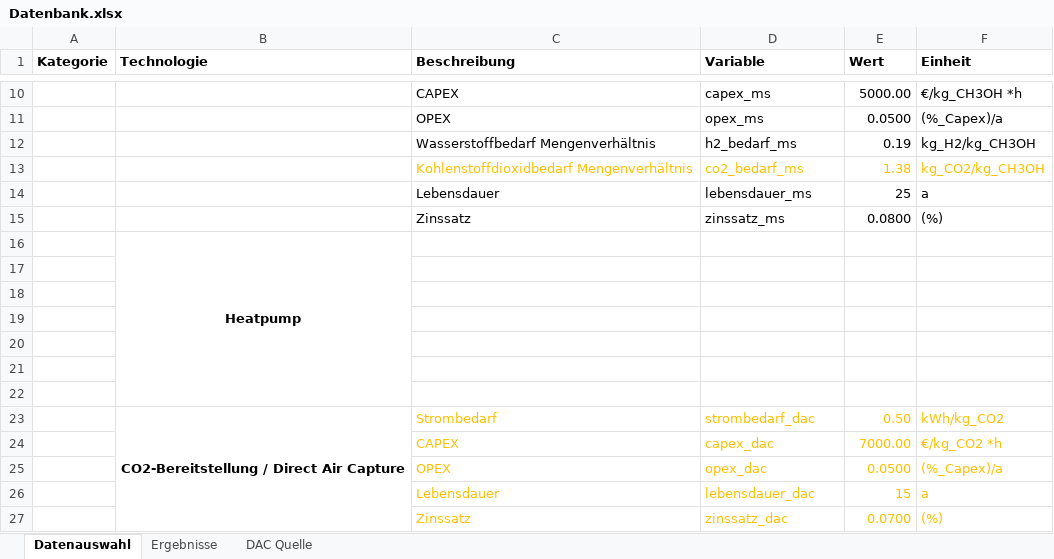
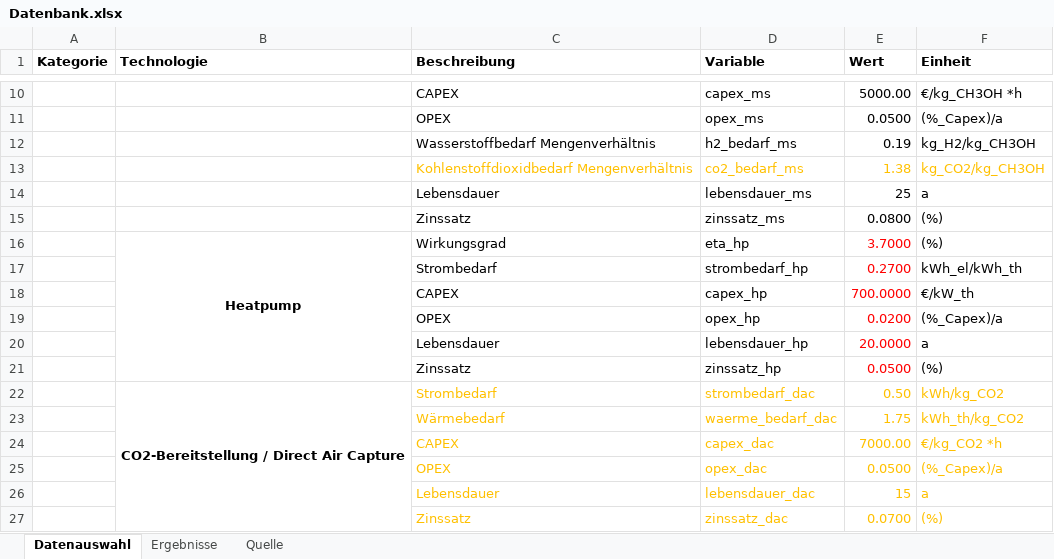
Before and after one commit to michaelheberl/FENES_P2X, an Excel workbook: Methanol_DAC_Greenfield_Patagonien/Datenbank.xlsx, sheet Datenauswahl, drawn as a sheet; only a part is shown, gaps mark what is left out; values as stored, in another font and other column widths than the file's, no borders; removed rows and columns are numbered as before the commit, all else as after; the diff names each change by its address in the sheet, - before the commit and + after, or states it on an @@ line.

Commit message:
Ergänzung Heatpump in Datenbank

```diff
--- a/Methanol_DAC_Greenfield_Patagonien/Datenbank.xlsx (sheet Datenauswahl)
+++ b/Methanol_DAC_Greenfield_Patagonien/Datenbank.xlsx (sheet Datenauswahl)
-sheet tab: DAC Quelle
+sheet tab: Quelle
-row 16:  | Heatpump
-row 16: (empty)
+row 16:  | Heatpump | Wirkungsgrad | eta_hp | 3.7000 | (%)
+B16:B21 merged
-row 17: (empty)
+row 17:  |  | Strombedarf | strombedarf_hp | 0.2700 | kWh_el/kWh_th
-row 18: (empty)
+row 18:  |  | CAPEX | capex_hp | 700.0000 | €/kW_th
-row 19: (empty)
+row 19:  |  | OPEX | opex_hp | 0.0200 | (%_Capex)/a
-row 20: (empty)
+row 20:  |  | Lebensdauer | lebensdauer_hp | 20.0000 | a
-row 21: (empty)
+row 21:  |  | Zinssatz | zinssatz_hp | 0.0500 | (%)
+row 23:  |  | Wärmebedarf | waerme_bedarf_dac | 1.75 | kWh_th/kg_CO2
```
Also changed, not shown: sheet Ergebnisse, 1 other file.
